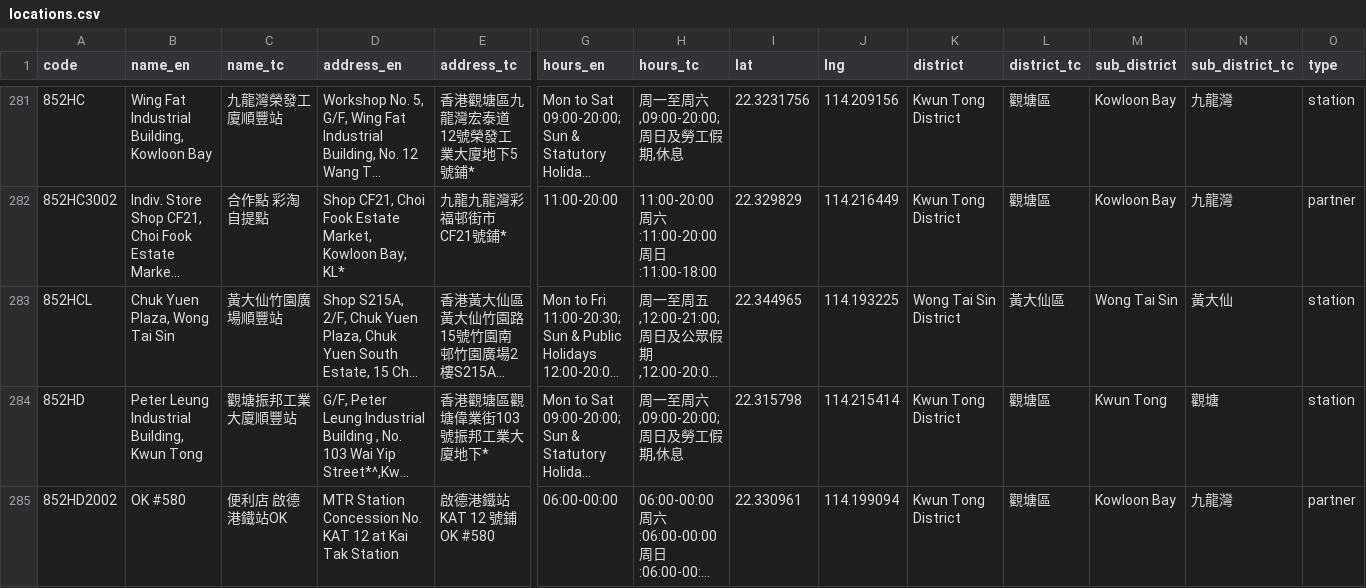
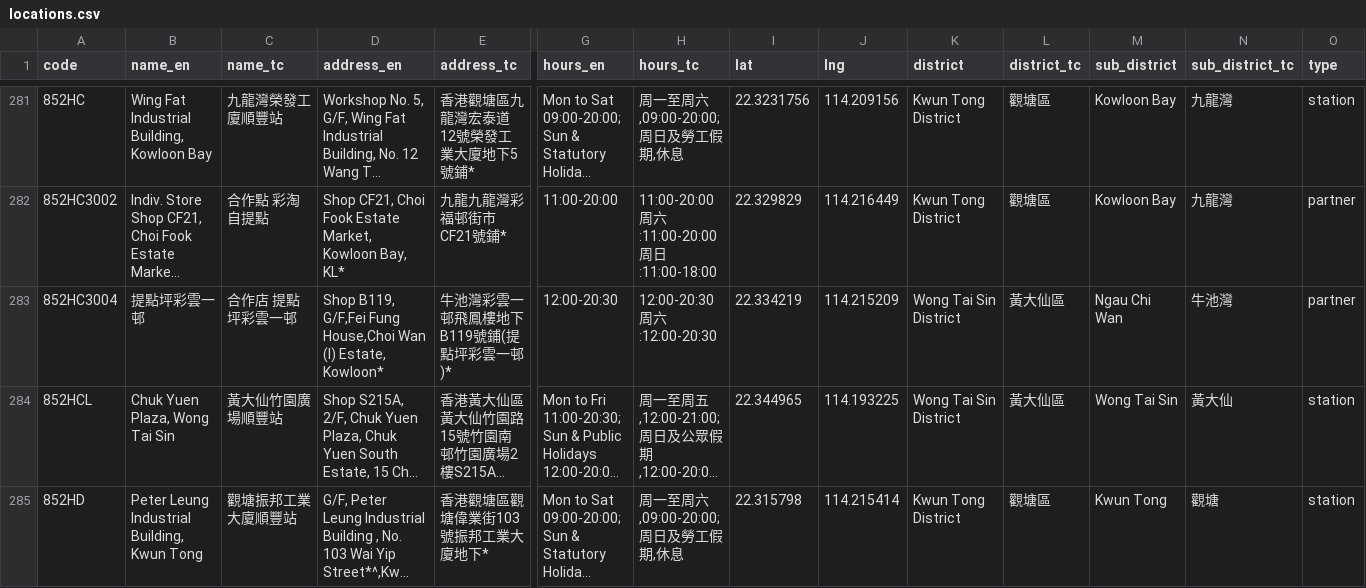
Before and after one commit to mikenuko/hk-sf-location-list, a CSV file: data/locations.csv, drawn as a sheet; only a part is shown, gaps mark what is left out; the shorter side is filled out with more unchanged rows; long unchanged cells end in …; rows hold the shown columns only; the diff covers the shown part only; the diff names each change by its address in the sheet, - before the commit and + after, or states it on an @@ line.

Commit message:
data: refresh 2026-07-27 [skip ci]

```diff
--- a/data/locations.csv
+++ b/data/locations.csv
+row 283: 852HC3004 | 提點坪彩雲一邨 | 合作店 提點坪彩雲一邨 | Shop B119, G/F,Fei Fung House,Choi Wan (I) Estate, Kowloon* | 牛池灣彩雲一邨飛鳳樓地下B119號鋪(提點坪彩雲一邨)* | 12:00-20:30 | 12:00-20:30 周六:12:00-20:30 | 22.334219 | 114.215209 | Wong Tai Sin District | 黃大仙區 | Ngau Chi Wan | 牛池灣 | partner
```
Also changed, not shown: 1 added row and 2 removed rows elsewhere in this file, 7 other files.
